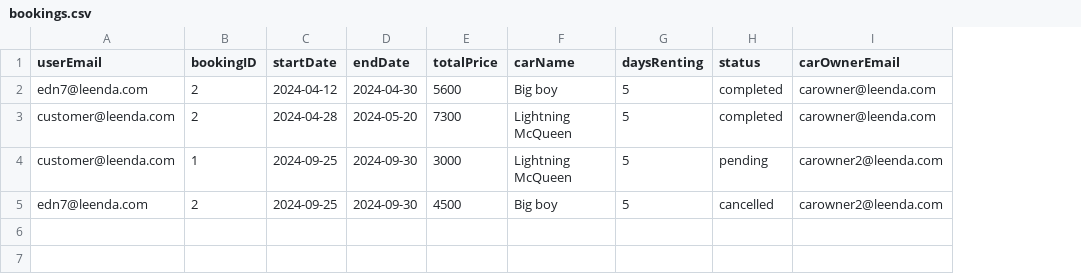
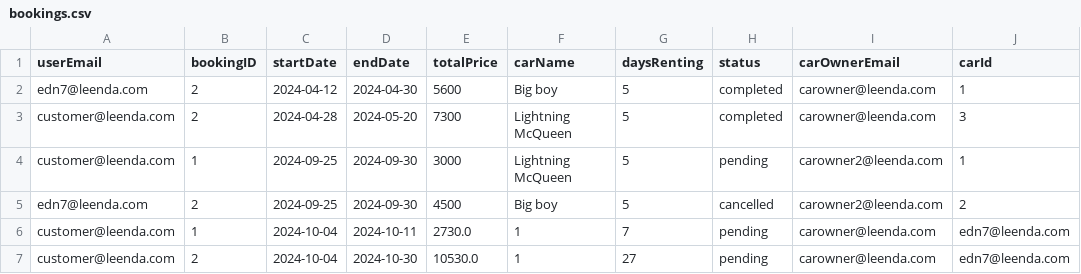
Before and after one commit to adolfzcoder/leenda, a CSV file: src/storage/bookings.csv, drawn as a sheet; the diff names each change by its address in the sheet, - before the commit and + after, or states it on an @@ line.

Commit message:
Booking functionality COMPLETE WORKING YESSSSSSSSSSSSSSSSSSSSSSSSSSSSSSSSSSSSSSSSSSSSS UI is trash tho

```diff
--- a/src/storage/bookings.csv
+++ b/src/storage/bookings.csv
+column J (carId), rows 2-5: 1 | 3 | 1 | 2
+row 6: customer@leenda.com | 1 | 2024-10-04 | 2024-10-11 | 2730.0 | 1 | 7 | pending | carowner@leenda.com | edn7@leenda.com
+row 7: customer@leenda.com | 2 | 2024-10-04 | 2024-10-30 | 10530.0 | 1 | 27 | pending | carowner@leenda.com | edn7@leenda.com
```
Also changed, not shown: src/storage/userDetails.csv, 3 other files.
